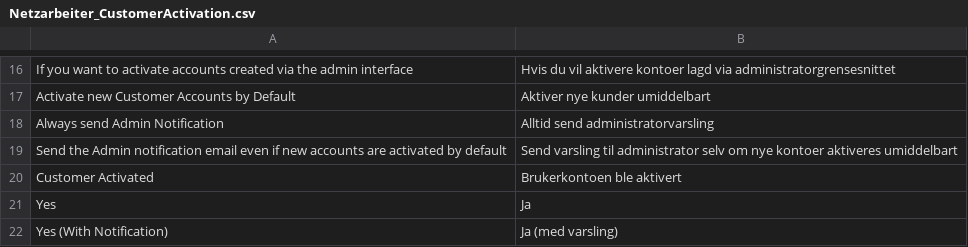
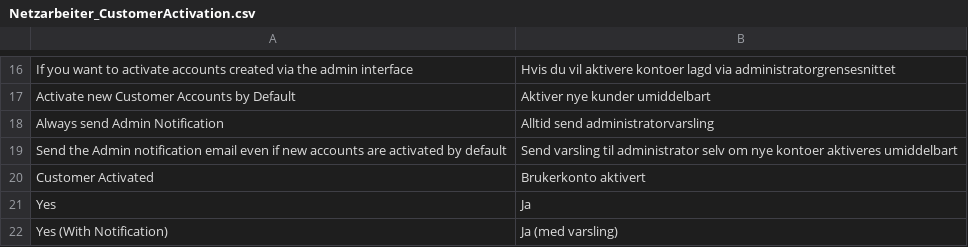
Before and after one commit to Vinai/customer-activation, a CSV file: app/locale/nb_NO/Netzarbeiter_CustomerActivation.csv, drawn as a sheet; only a part is shown, gaps mark what is left out.

Commit message:
Fix wrong translation

```diff
--- a/app/locale/nb_NO/Netzarbeiter_CustomerActivation.csv
+++ b/app/locale/nb_NO/Netzarbeiter_CustomerActivation.csv
@@ -19,3 +19,3 @@
 "Send the Admin notification email even if new accounts are activated by default","Send varsling til administrator selv om nye kontoer aktiveres umiddelbart"
-"Customer Activated","Brukerkontoen ble aktivert"
+"Customer Activated","Brukerkonto aktivert"
 "Yes","Ja"
```
